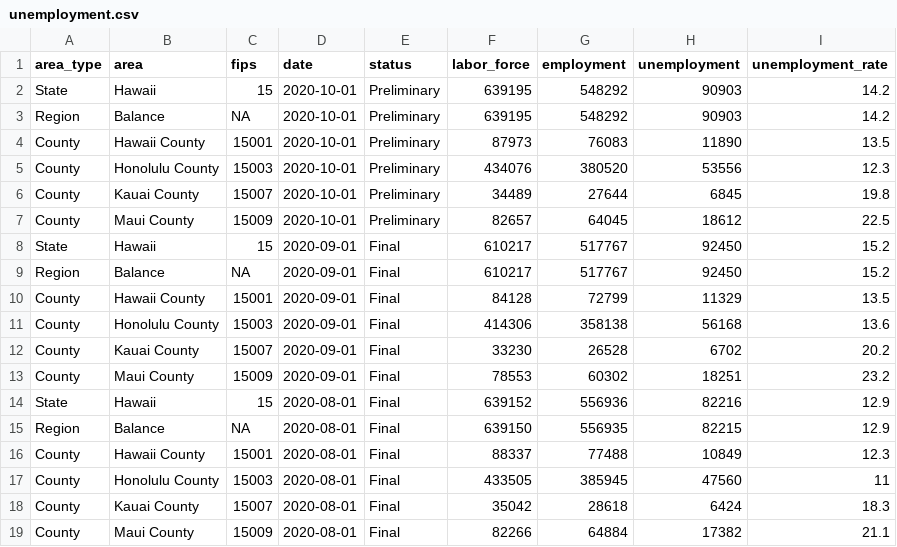
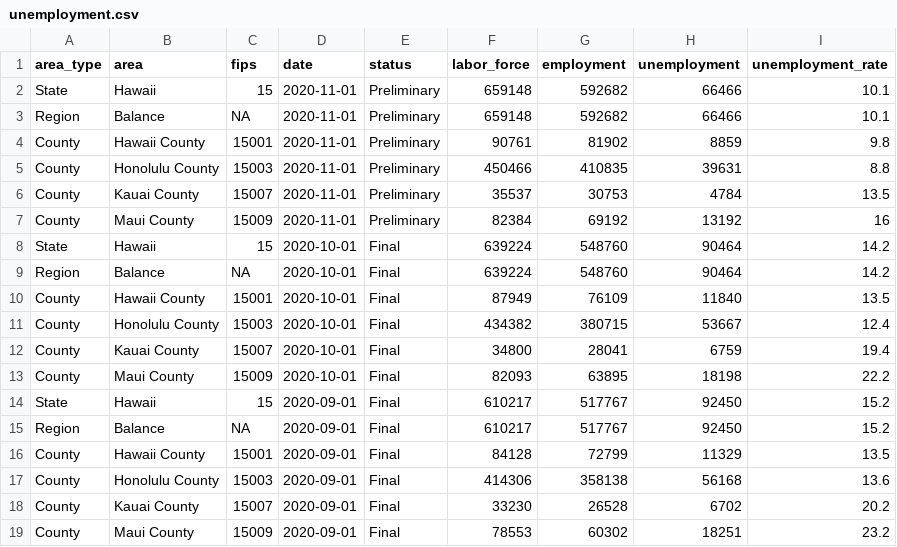
Before and after one commit to isaFos/hawaii-pulse, a CSV file: data/unemployment.csv, drawn as a sheet; only a part is shown; the shorter side is filled out with more unchanged rows.

```diff
--- a/data/unemployment.csv
+++ b/data/unemployment.csv
@@ -1,8 +1,14 @@
 area_type,area,fips,date,status,labor_force,employment,unemployment,unemployment_rate
-State,Hawaii,15,2020-10-01,Preliminary,639195,548292,90903,14.2
-Region,Balance,NA,2020-10-01,Preliminary,639195,548292,90903,14.2
-County,Hawaii County,15001,2020-10-01,Preliminary,87973,76083,11890,13.5
-County,Honolulu County,15003,2020-10-01,Preliminary,434076,380520,53556,12.3
-County,Kauai County,15007,2020-10-01,Preliminary,34489,27644,6845,19.8
-County,Maui County,15009,2020-10-01,Preliminary,82657,64045,18612,22.5
+State,Hawaii,15,2020-11-01,Preliminary,659148,592682,66466,10.1
+Region,Balance,NA,2020-11-01,Preliminary,659148,592682,66466,10.1
+County,Hawaii County,15001,2020-11-01,Preliminary,90761,81902,8859,9.8
+County,Honolulu County,15003,2020-11-01,Preliminary,450466,410835,39631,8.8
+County,Kauai County,15007,2020-11-01,Preliminary,35537,30753,4784,13.5
+County,Maui County,15009,2020-11-01,Preliminary,82384,69192,13192,16
+State,Hawaii,15,2020-10-01,Final,639224,548760,90464,14.2
+Region,Balance,NA,2020-10-01,Final,639224,548760,90464,14.2
+County,Hawaii County,15001,2020-10-01,Final,87949,76109,11840,13.5
+County,Honolulu County,15003,2020-10-01,Final,434382,380715,53667,12.4
+County,Kauai County,15007,2020-10-01,Final,34800,28041,6759,19.4
+County,Maui County,15009,2020-10-01,Final,82093,63895,18198,22.2
 State,Hawaii,15,2020-09-01,Final,610217,517767,92450,15.2
```
Also changed, not shown: data/counties.csv, 1 other file.
